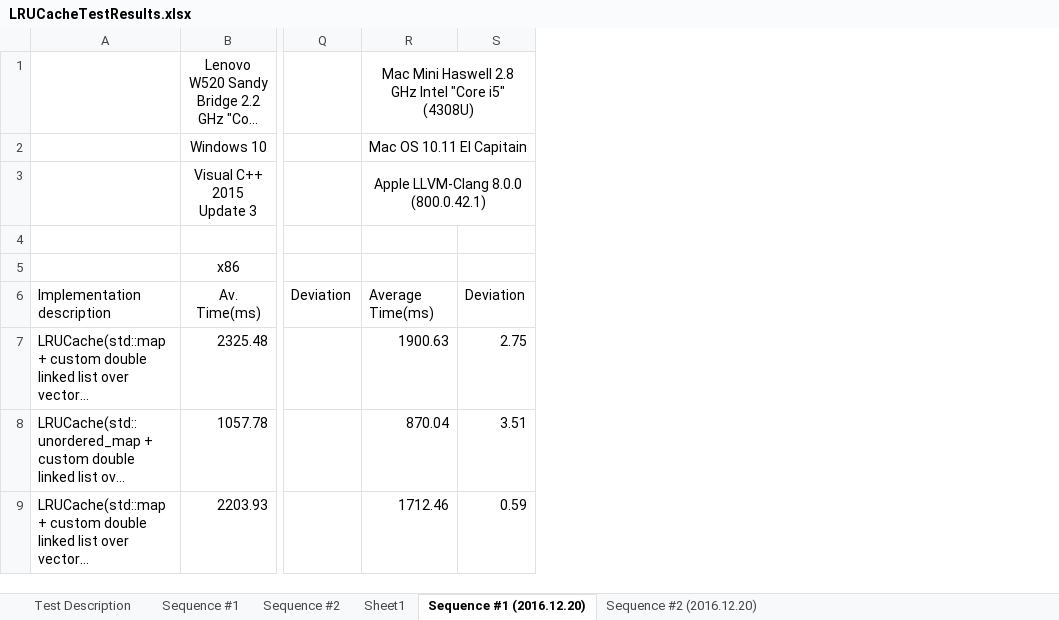
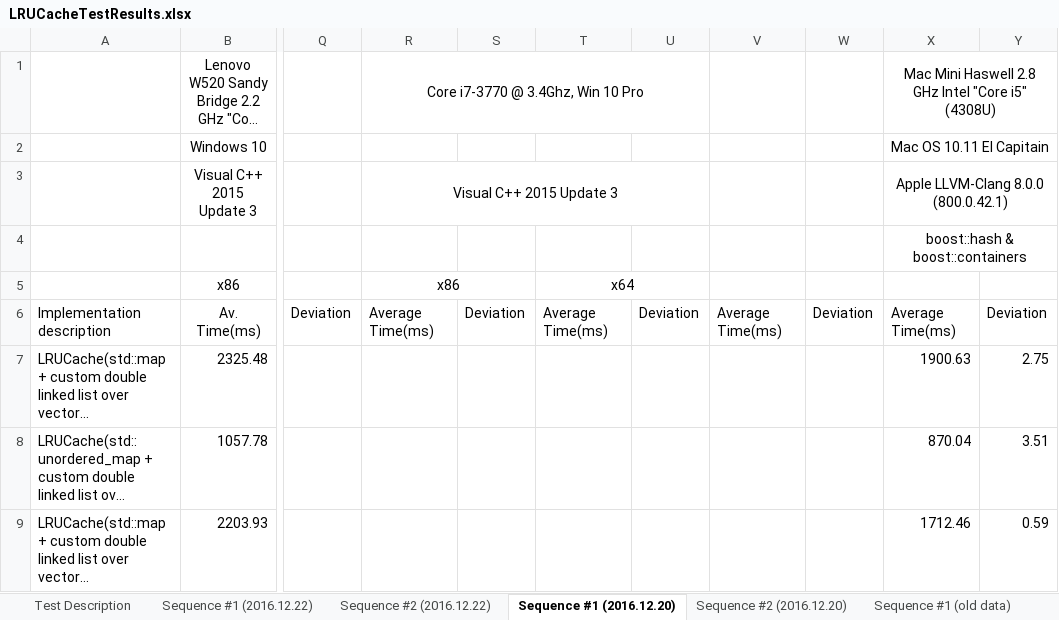
Before and after one commit to SergeyKorytnik/LRUCacheTest, an Excel workbook: LRUCacheTestResults.xlsx, sheet Sequence #1 (2016.12.20), drawn as a sheet; only a part is shown, gaps mark what is left out; long unchanged cells end in …; values as stored, in another font and other column widths than the file's, no borders; addresses are those after the commit; the diff names each change by its address in the sheet, - before the commit and + after, or states it on an @@ line.

Commit message:
added preprocessor options: USE_BOOST_CONTAINERS and USE_BOOST_HASH added tests for LRUCache<std:string,std::string> fixed G++6.2 compiler errors in LRUCacheV2.h

```diff
--- a/LRUCacheTestResults.xlsx (sheet Sequence #1 (2016.12.20))
+++ b/LRUCacheTestResults.xlsx (sheet Sequence #1 (2016.12.20))
-sheet tab: Sequence #1
+sheet tab: Sequence #1 (old data)
+sheet tab: Sequence #1 (2016.12.22)
+sheet tab: Sequence #2 (2016.12.22)
@@ sheet tab order changed: Test Description | Sequence #1 (2016.12.22) | Sequence #2 (2016.12.22) | Sequence #1 (2016.12.20) | Sequence #2 (2016.12.20) | Sequence #1 (old data) @@
+column R, rows 1-6: Core i7-3770 @ 3.4Ghz, Win 10 Pro |  | Visual C++ 2015 Update 3 |  | x86 | Average Time(ms)
+column S, row 6: Deviation
+column T, rows 5-6: x64 | Average Time(ms)
+column U, row 6: Deviation
+column V, row 6: Average Time(ms)
+column W, row 6: Deviation
-X4: (empty)
+X4: boost::hash & boost::containers
+X4:Y4 merged
```
Also changed, not shown: sheet Sheet1, sheet Sequence #2 (2016.12.20), other sheet tabs, 12 other files.
